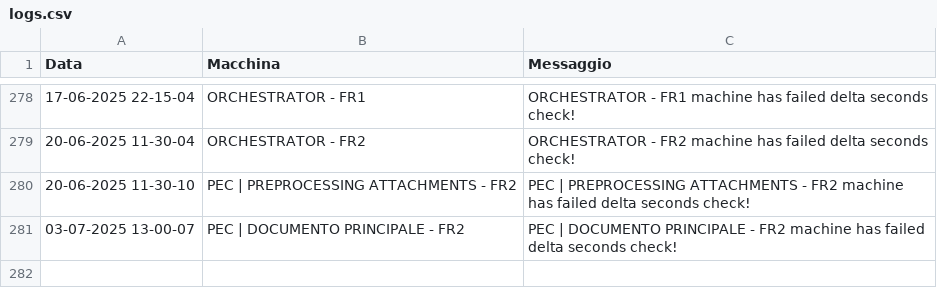
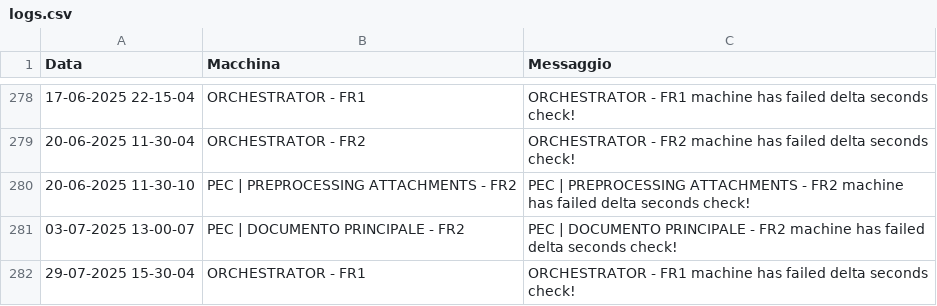
Before and after one commit to TestPowerAutomate/testAlert, a CSV file: logs.csv, drawn as a sheet; only a part is shown, gaps mark what is left out.

Commit message:
Service Down: ORCHESTRATOR - FR1

```diff
--- a/logs.csv
+++ b/logs.csv
@@ -281 +281,2 @@
 03-07-2025 13-00-07,PEC | DOCUMENTO PRINCIPALE - FR2,PEC | DOCUMENTO PRINCIPALE - FR2 machine has failed delta seconds check!
+29-07-2025 15-30-04,ORCHESTRATOR - FR1,ORCHESTRATOR - FR1 machine has failed delta seconds check!
```
